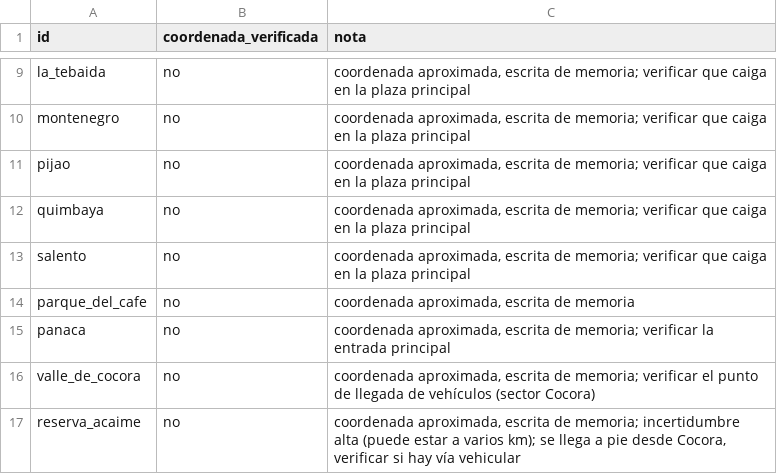
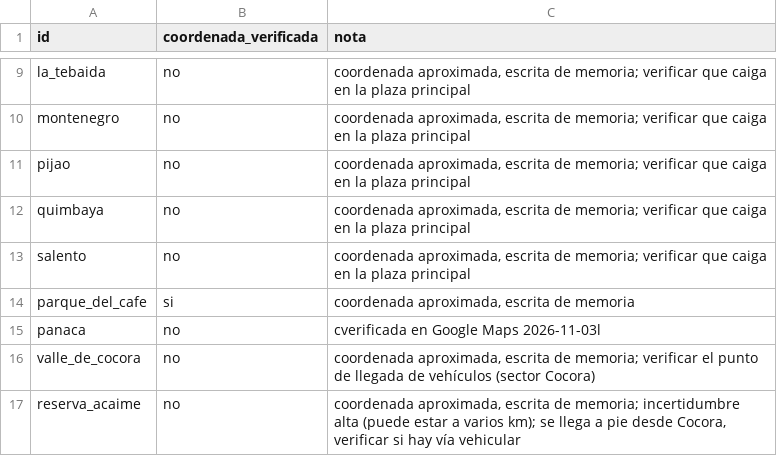
Before and after one commit to JuamchoOrion/rutas-quindio, a CSV file: data/catalogo_verificacion.csv, drawn as a sheet; only a part is shown, gaps mark what is left out.

Commit message:
data(CAT): verificar coordenada del Parque del Café [CAT-B03]

```diff
--- a/data/catalogo_verificacion.csv
+++ b/data/catalogo_verificacion.csv
@@ -13,4 +13,4 @@ quimbaya,no,"coordenada aproximada, escrita de memoria; verificar que caiga en l
 salento,no,"coordenada aproximada, escrita de memoria; verificar que caiga en la plaza principal"
-parque_del_cafe,no,"coordenada aproximada, escrita de memoria"
-panaca,no,"coordenada aproximada, escrita de memoria; verificar la entrada principal"
+parque_del_cafe,si,"coordenada aproximada, escrita de memoria"
+panaca,no,"cverificada en Google Maps 2026-11-03l"
 valle_de_cocora,no,"coordenada aproximada, escrita de memoria; verificar el punto de llegada de vehículos (sector Cocora)"
```
